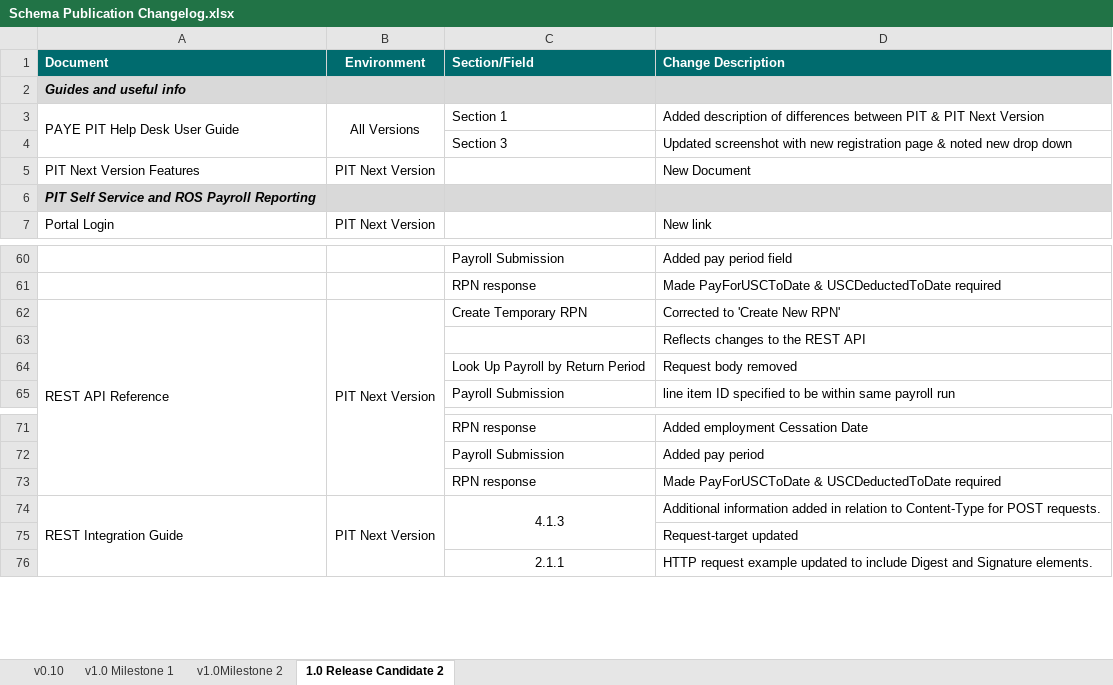
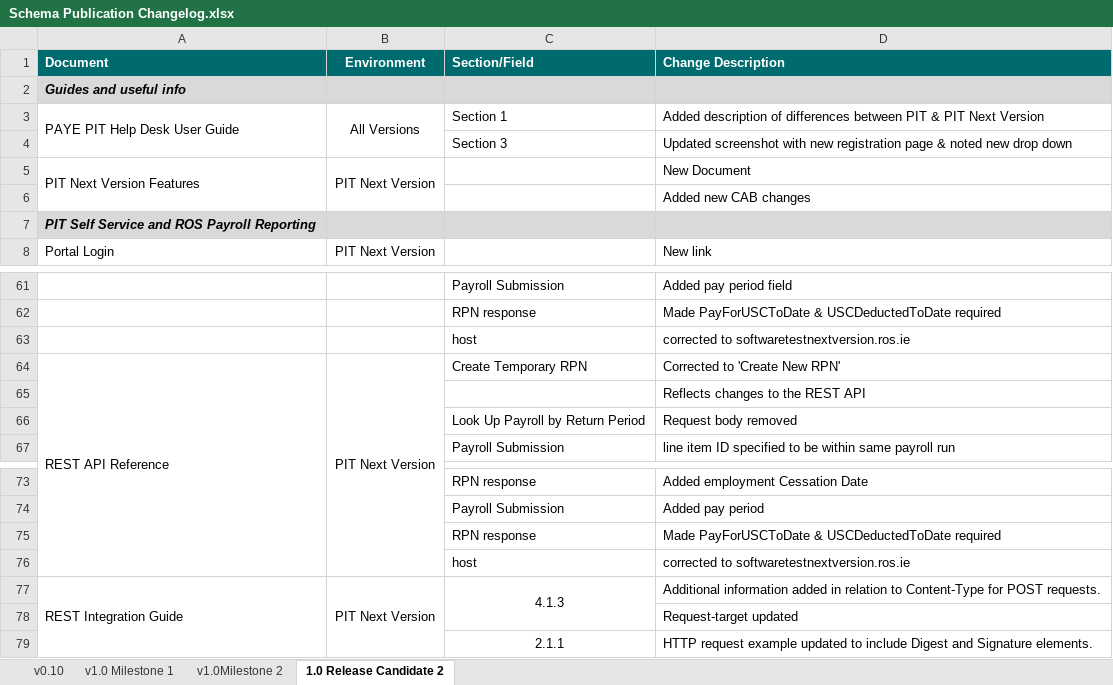
Before and after one commit to revtestaccount/paye-employers-documentation, an Excel workbook: PIT4/Schema Publication Changelog.xlsx, sheet 1.0 Release Candidate 2, drawn as a sheet; only a part is shown, gaps mark what is left out; values as stored, in another font and other column widths than the file's, no borders; the diff names each change by its address in the sheet, - before the commit and + after, or states it on an @@ line.

```diff
--- a/PIT4/Schema Publication Changelog.xlsx (sheet 1.0 Release Candidate 2)
+++ b/PIT4/Schema Publication Changelog.xlsx (sheet 1.0 Release Candidate 2)
+A5:A6 merged
+B5:B6 merged
+row 6:  |  |  | Added new CAB changes
+row 63:  |  | host | corrected to softwaretestnextversion.ros.ie
+row 76:  |  | host | corrected to softwaretestnextversion.ros.ie
```
Also changed, not shown: PIT/PIT Next Version Features.xlsx, 3 other files.
